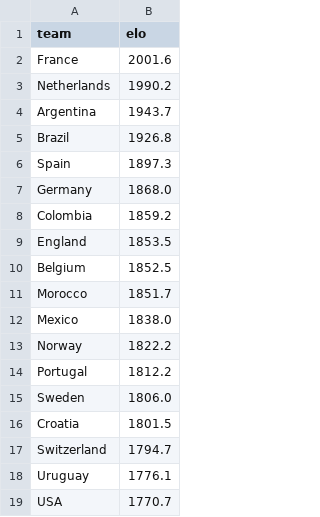
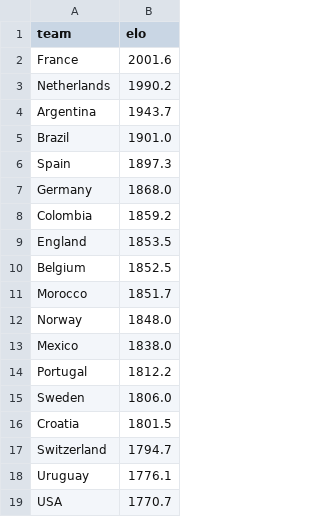
Before and after one commit to suluco/wk2026-predictor, a CSV file: data/elo_ratings.csv, drawn as a sheet; only a part is shown.

```diff
--- a/data/elo_ratings.csv
+++ b/data/elo_ratings.csv
@@ -4,3 +4,3 @@ Netherlands,1990.2
 Argentina,1943.7
-Brazil,1926.8
+Brazil,1901.0
 Spain,1897.3
@@ -11,4 +11,4 @@ Belgium,1852.5
 Morocco,1851.7
+Norway,1848.0
 Mexico,1838.0
-Norway,1822.2
 Portugal,1812.2
```
Also changed, not shown: data/matches.csv, data/teams.csv, 3 other files.
